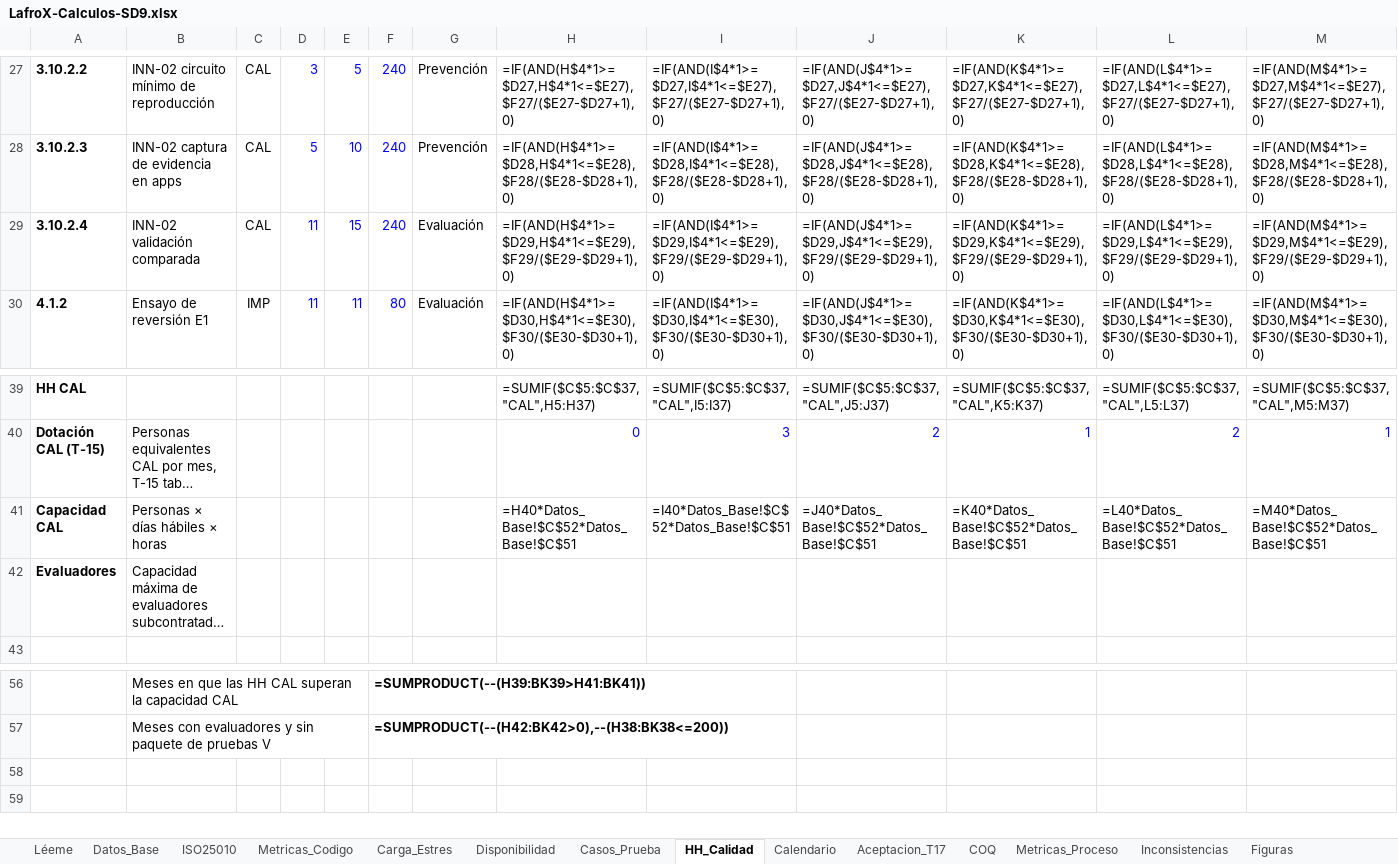
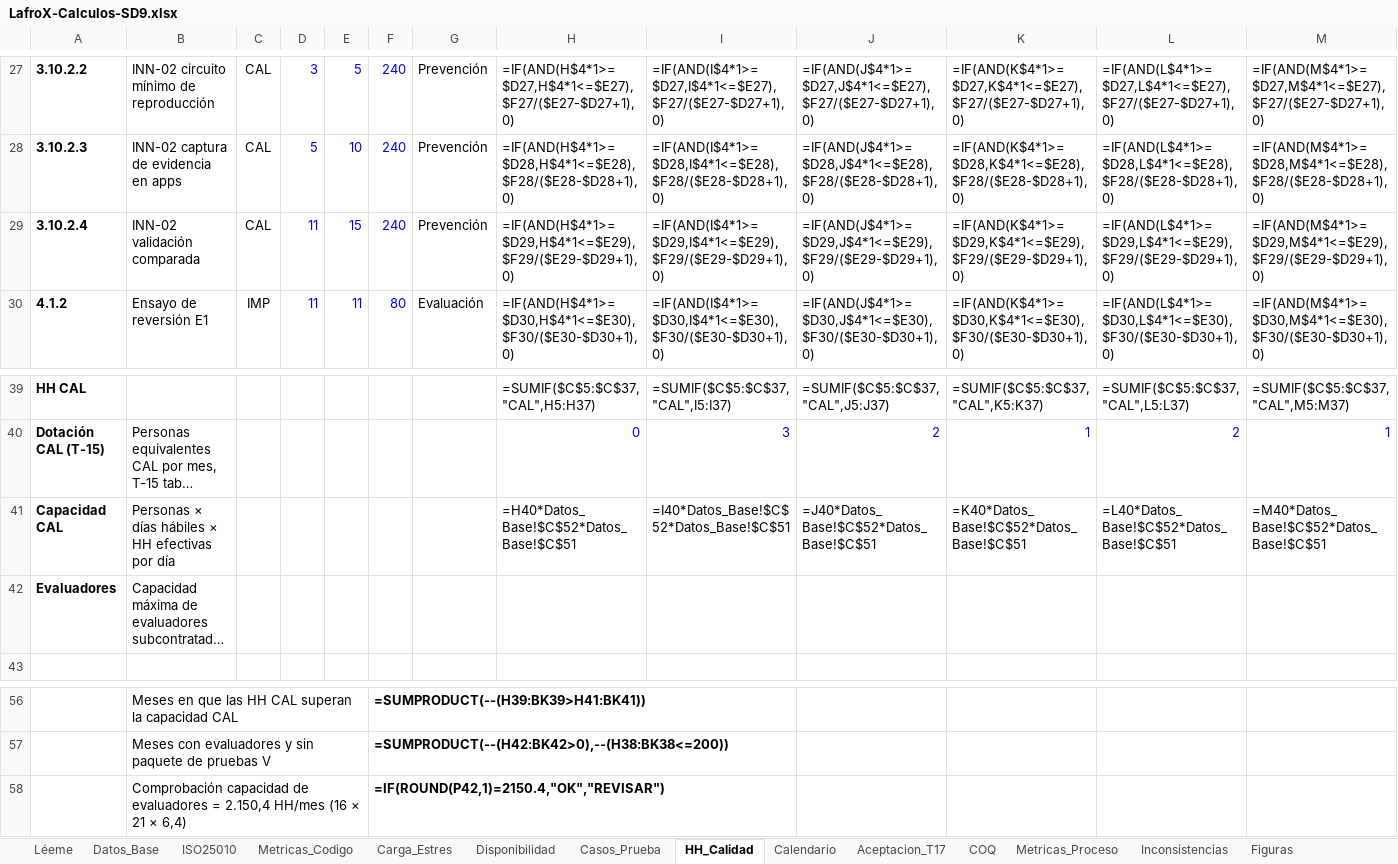
Before and after one commit to PatricioH315/LafroX, an Excel workbook: 09_plan_calidad/Diagramas/LafroX-Calculos-SD9.xlsx, sheet HH_Calidad, drawn as a sheet; only a part is shown, gaps mark what is left out; long unchanged cells end in …; values as stored, in another font and other column widths than the file's, no borders; formulas without a stored value are shown as written; rows hold the shown columns only; the diff names each change by its address in the sheet, - before the commit and + after, or states it on an @@ line.

```diff
--- a/09_plan_calidad/Diagramas/LafroX-Calculos-SD9.xlsx (sheet HH_Calidad)
+++ b/09_plan_calidad/Diagramas/LafroX-Calculos-SD9.xlsx (sheet HH_Calidad)
-G29: Evaluación
+G29: Prevención
-B41: Personas × días hábiles × horas
+B41: Personas × días hábiles × HH efectivas por día
+row 58:  | Comprobación capacidad de evaluadores = 2.150,4 HH/mes (16 × 21 × 6,4) |  |  |  | =IF(ROUND(P42,1)=2150.4,"OK","REVISAR")
```
Also changed, not shown: sheet Calendario, sheet ISO25010, sheet Datos_Base, sheet Casos_Prueba, sheet COQ, 11 other files.
